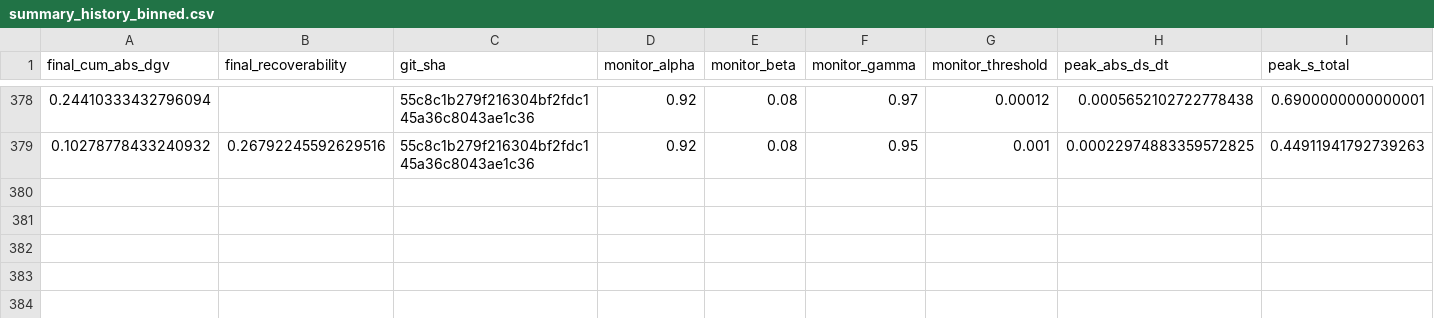
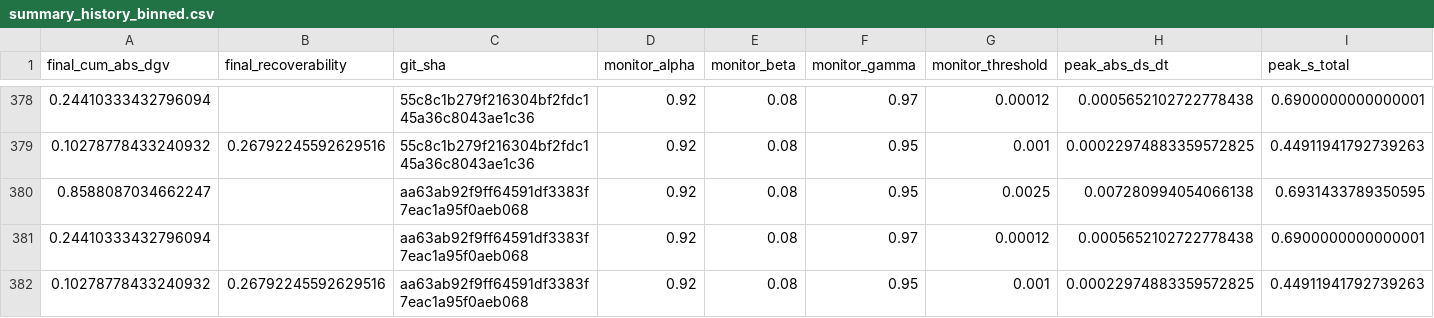
Before and after one commit to willshacklett/god-variable-theory, a CSV file: data/longitudinal/summary_history_binned.csv, drawn as a sheet; only a part is shown, gaps mark what is left out; rows hold the shown columns only; the diff names each change by its address in the sheet, - before the commit and + after, or states it on an @@ line.

```diff
--- a/data/longitudinal/summary_history_binned.csv
+++ b/data/longitudinal/summary_history_binned.csv
+row 380: 0.8588087034662247 |  | aa63ab92f9ff64591df3383f7eac1a95f0aeb068 | 0.92 | 0.08 | 0.95 | 0.0025 | 0.007280994054066138 | 0.6931433789350595
+row 381: 0.24410333432796094 |  | aa63ab92f9ff64591df3383f7eac1a95f0aeb068 | 0.92 | 0.08 | 0.97 | 0.00012 | 0.0005652102722778438 | 0.6900000000000001
+row 382: 0.10278778433240932 | 0.26792245592629516 | aa63ab92f9ff64591df3383f7eac1a95f0aeb068 | 0.92 | 0.08 | 0.95 | 0.001 | 0.00022974883359572825 | 0.44911941792739263
```
Also changed, not shown: data/longitudinal/summary_history.csv.
